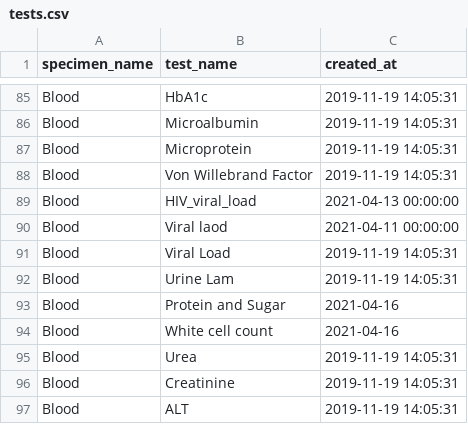
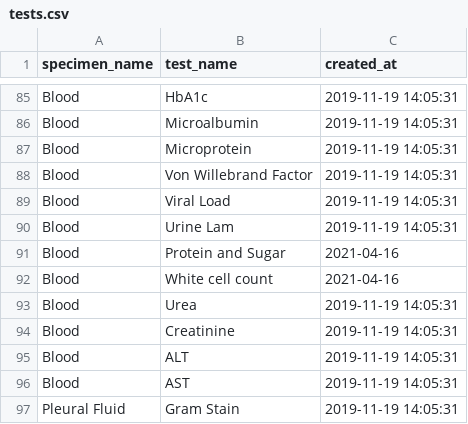
Before and after one commit to EGPAFMalawiHIS/his_emr_api_lab, a CSV file: lib/tasks/loaders/data/tests.csv, drawn as a sheet; only a part is shown, gaps mark what is left out; the shorter side is filled out with more unchanged rows.

Commit message:
Updated metadata
- Removed duplicate viral load concepts
- Added Stat as reason for test

```diff
--- a/lib/tasks/loaders/data/tests.csv
+++ b/lib/tasks/loaders/data/tests.csv
@@ -88,4 +88,2 @@ Blood,Microprotein,"2019-11-19 14:05:31"
 Blood,"Von Willebrand Factor","2019-11-19 14:05:31"
-Blood,"HIV_viral_load","2021-04-13 00:00:00"
-Blood,"Viral laod","2021-04-11 00:00:00"
 Blood,"Viral Load","2019-11-19 14:05:31"
```
Also changed, not shown: 1 other file.
